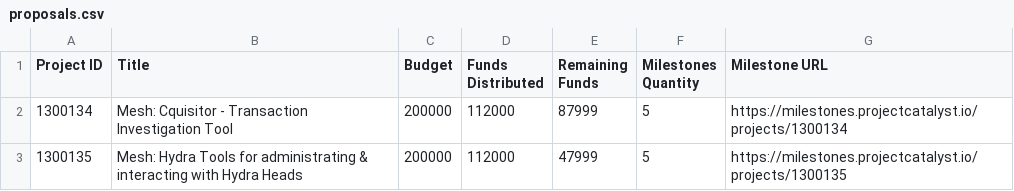
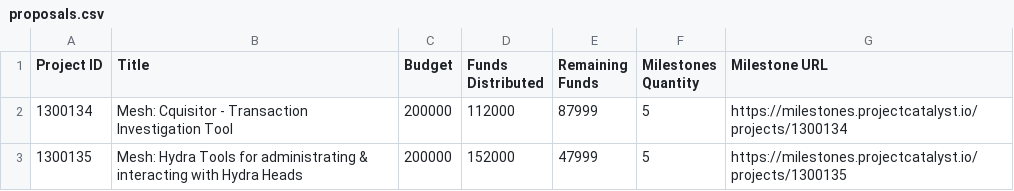
Before and after one commit to Andre-Diamond/proposal-tracker-template, a CSV file: data/proposals.csv, drawn as a sheet.

```diff
--- a/data/proposals.csv
+++ b/data/proposals.csv
@@ -2,2 +2,2 @@ Project ID,Title,Budget,Funds Distributed,Remaining Funds,Milestones Quantity,Mi
 1300134,Mesh: Cquisitor - Transaction Investigation Tool,200000,112000,87999,5,https://milestones.projectcatalyst.io/projects/1300134
-1300135,Mesh: Hydra Tools for administrating & interacting with Hydra Heads,200000,112000,47999,5,https://milestones.projectcatalyst.io/projects/1300135
+1300135,Mesh: Hydra Tools for administrating & interacting with Hydra Heads,200000,152000,47999,5,https://milestones.projectcatalyst.io/projects/1300135
```
Also changed, not shown: data/global_financials.csv, data/milestones.csv.
